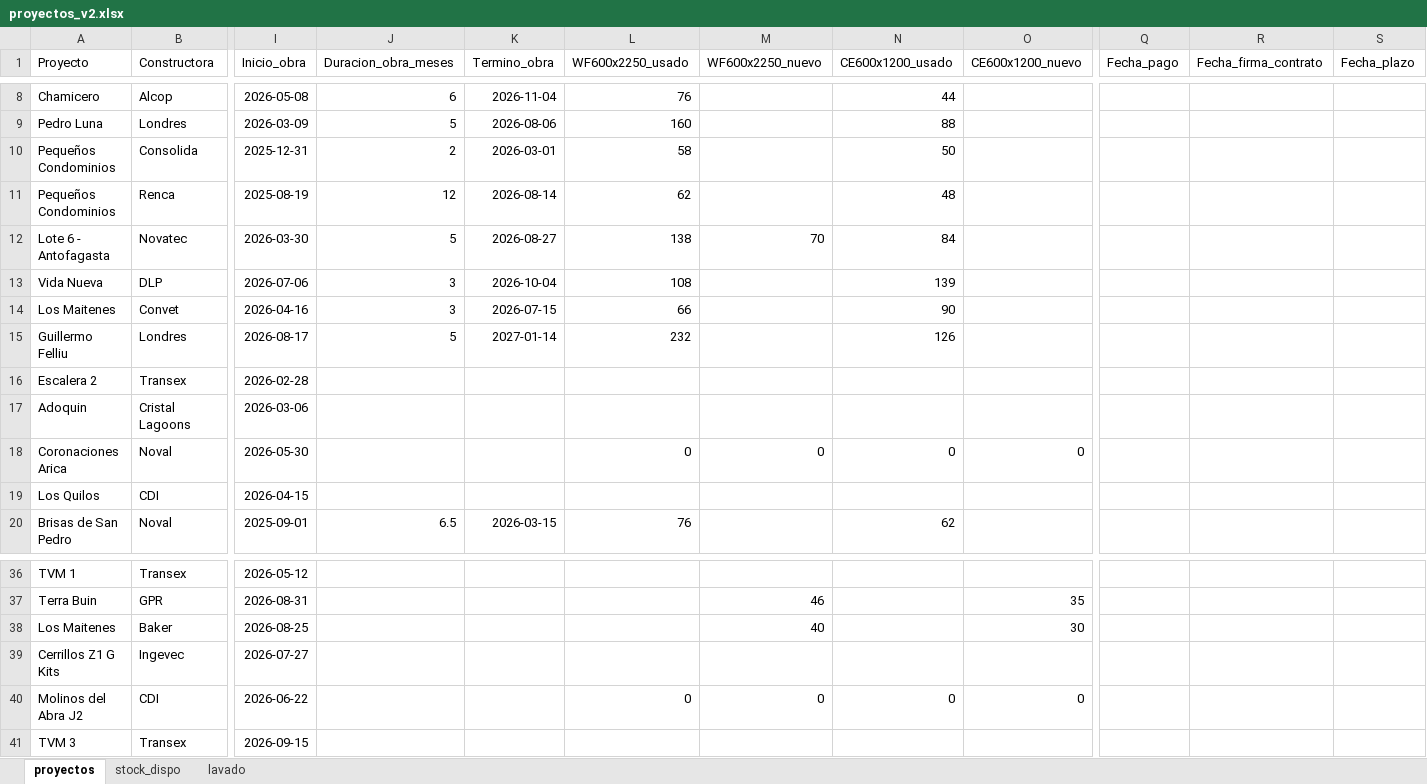
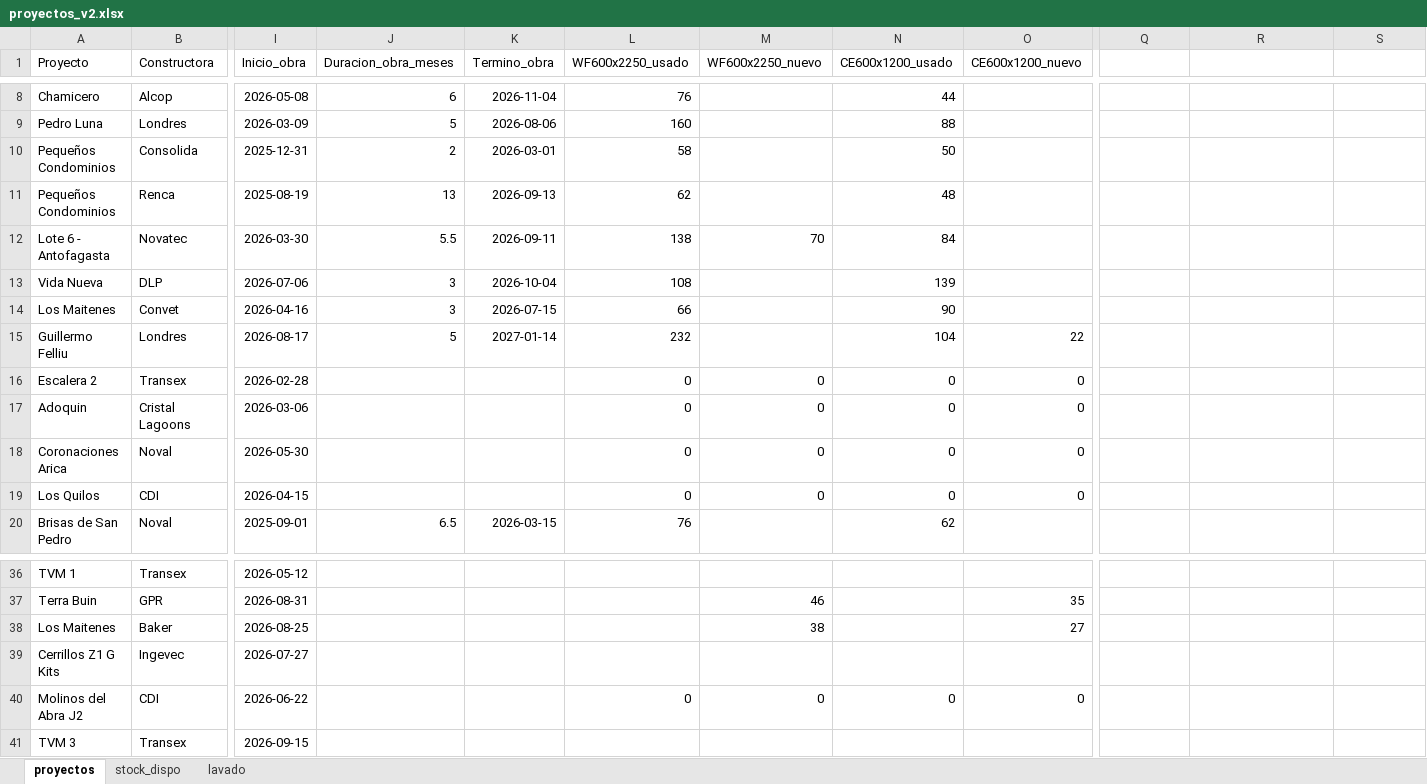
Before and after one commit to c-izquierdo/Produccion, an Excel workbook: proyectos_v2.xlsx, sheet proyectos, drawn as a sheet; only a part is shown, gaps mark what is left out; values as stored, in another font and other column widths than the file's, no borders; the diff names each change by its address in the sheet, - before the commit and + after, or states it on an @@ line.

Commit message:
Actualización de datos desde Streamlit

```diff
--- a/proyectos_v2.xlsx (sheet proyectos)
+++ b/proyectos_v2.xlsx (sheet proyectos)
-Q1: Fecha_pago
+Q1: (empty)
-R1: Fecha_firma_contrato
+R1: (empty)
-S1: Fecha_plazo
+S1: (empty)
-J11 (Duracion_obra_meses): 12
+J11 (Duracion_obra_meses): 13
-K11 (Termino_obra): 2026-08-14
+K11 (Termino_obra): 2026-09-13
-J12 (Duracion_obra_meses): 5
+J12 (Duracion_obra_meses): 5.5
-K12 (Termino_obra): 2026-08-27
+K12 (Termino_obra): 2026-09-11
-N15 (CE600x1200_usado): 126
+N15 (CE600x1200_usado): 104
-O15 (CE600x1200_nuevo): (empty)
+O15 (CE600x1200_nuevo): 22
-L16:L17 (WF600x2250_usado): (empty)
+L16:L17 (WF600x2250_usado): 0
-M16:M17 (WF600x2250_nuevo): (empty)
+M16:M17 (WF600x2250_nuevo): 0
-N16:N17 (CE600x1200_usado): (empty)
+N16:N17 (CE600x1200_usado): 0
-O16:O17 (CE600x1200_nuevo): (empty)
+O16:O17 (CE600x1200_nuevo): 0
-L19 (WF600x2250_usado): (empty)
+L19 (WF600x2250_usado): 0
-M19 (WF600x2250_nuevo): (empty)
+M19 (WF600x2250_nuevo): 0
-N19 (CE600x1200_usado): (empty)
+N19 (CE600x1200_usado): 0
-O19 (CE600x1200_nuevo): (empty)
+O19 (CE600x1200_nuevo): 0
-M38 (WF600x2250_nuevo): 40
+M38 (WF600x2250_nuevo): 38
-O38 (CE600x1200_nuevo): 30
+O38 (CE600x1200_nuevo): 27
```
